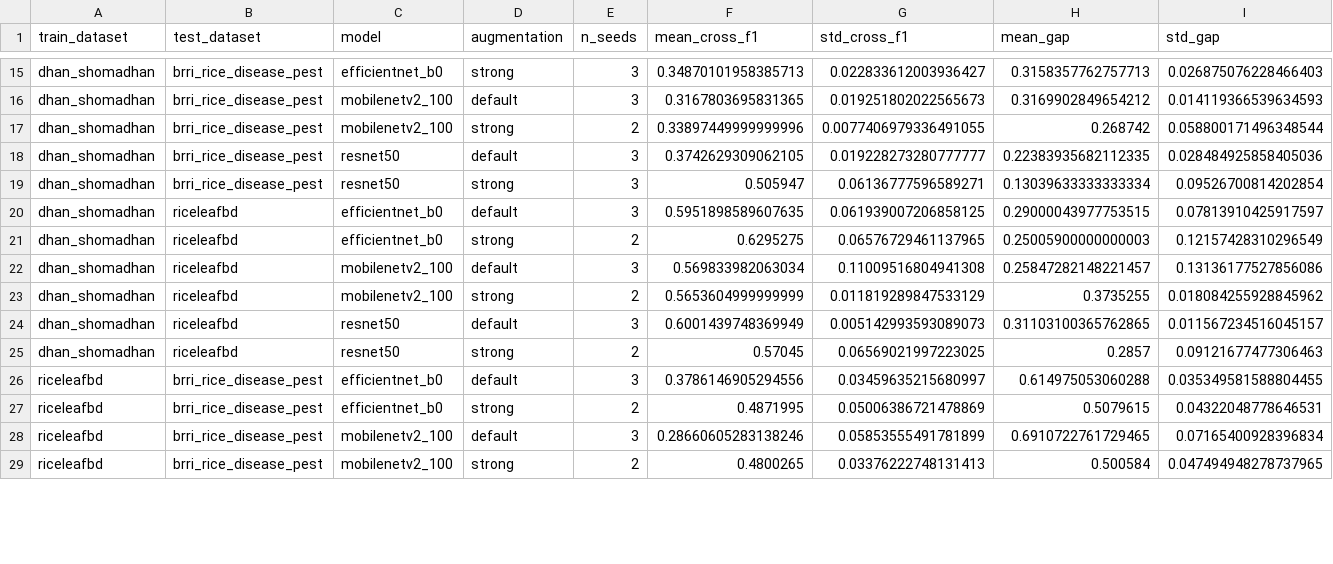
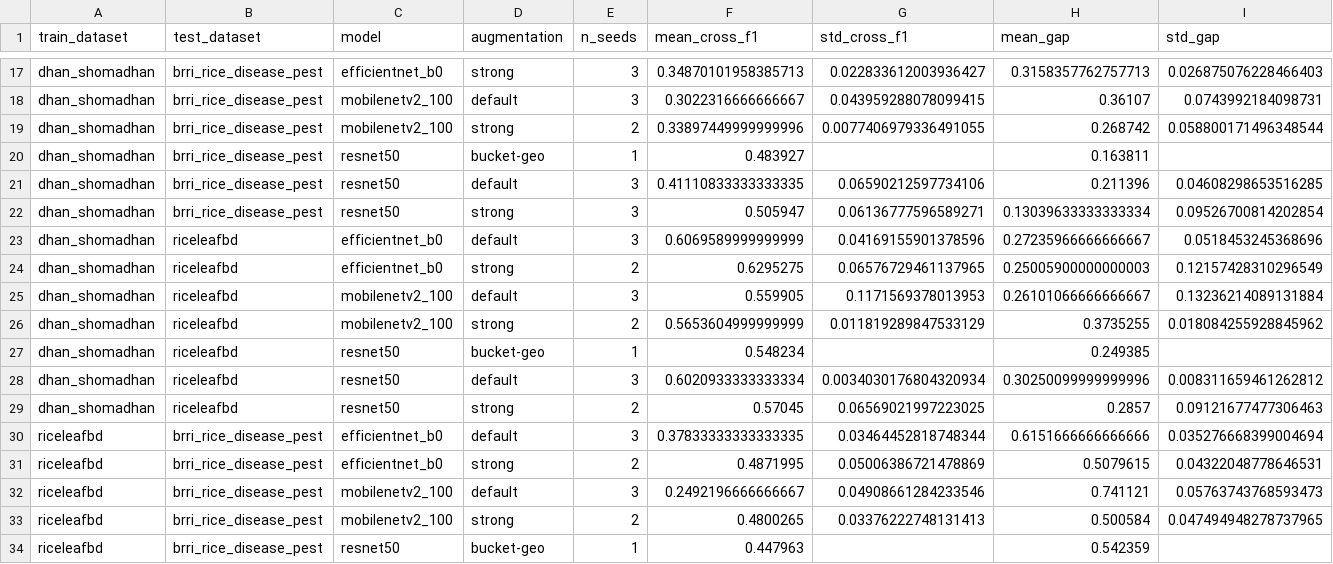
Before and after one commit to ShishiMaru81/Research_CV, a CSV file: frozen_results_v2/seed_variance.csv, drawn as a sheet; only a part is shown, gaps mark what is left out; addresses are those after the commit; the diff covers the shown part only; the diff names each change by its address in the sheet, - before the commit and + after, or states it on an @@ line.

Commit message:
Complete Phase 5 camera-ready manuscript with audited multi-seed tables.
Adds mean±std paper tables, writing audit scripts, verified bibliography,
and refreshed frozen_results_v2 stats after multi-seed rebuild.

```diff
--- a/frozen_results_v2/seed_variance.csv
+++ b/frozen_results_v2/seed_variance.csv
-F18 (mean_cross_f1): 0.3167803695831365
+F18 (mean_cross_f1): 0.3022316666666667
-G18 (std_cross_f1): 0.019251802022565673
+G18 (std_cross_f1): 0.043959288078099415
-H18 (mean_gap): 0.3169902849654212
+H18 (mean_gap): 0.36107
-I18 (std_gap): 0.014119366539634593
+I18 (std_gap): 0.0743992184098731
+row 20: dhan_shomadhan | brri_rice_disease_pest | resnet50 | bucket-geo | 1 | 0.483927 |  | 0.163811
-F21 (mean_cross_f1): 0.3742629309062105
+F21 (mean_cross_f1): 0.41110833333333335
-G21 (std_cross_f1): 0.019228273280777777
+G21 (std_cross_f1): 0.06590212597734106
-H21 (mean_gap): 0.22383935682112335
+H21 (mean_gap): 0.211396
-I21 (std_gap): 0.028484925858405036
+I21 (std_gap): 0.04608298653516285
-F23 (mean_cross_f1): 0.5951898589607635
+F23 (mean_cross_f1): 0.6069589999999999
-G23 (std_cross_f1): 0.061939007206858125
+G23 (std_cross_f1): 0.04169155901378596
-H23 (mean_gap): 0.29000043977753515
+H23 (mean_gap): 0.27235966666666667
-I23 (std_gap): 0.07813910425917597
+I23 (std_gap): 0.0518453245368696
-F25 (mean_cross_f1): 0.569833982063034
+F25 (mean_cross_f1): 0.559905
-G25 (std_cross_f1): 0.11009516804941308
+G25 (std_cross_f1): 0.1171569378013953
-H25 (mean_gap): 0.25847282148221457
+H25 (mean_gap): 0.26101066666666667
-I25 (std_gap): 0.13136177527856086
+I25 (std_gap): 0.13236214089131884
+row 27: dhan_shomadhan | riceleafbd | resnet50 | bucket-geo | 1 | 0.548234 |  | 0.249385
-F28 (mean_cross_f1): 0.6001439748369949
+F28 (mean_cross_f1): 0.6020933333333334
-G28 (std_cross_f1): 0.005142993593089073
+G28 (std_cross_f1): 0.0034030176804320934
-H28 (mean_gap): 0.31103100365762865
+H28 (mean_gap): 0.30250099999999996
-I28 (std_gap): 0.011567234516045157
+I28 (std_gap): 0.008311659461262812
-F30 (mean_cross_f1): 0.3786146905294556
+F30 (mean_cross_f1): 0.37833333333333335
-G30 (std_cross_f1): 0.03459635215680997
+G30 (std_cross_f1): 0.03464452818748344
-H30 (mean_gap): 0.614975053060288
+H30 (mean_gap): 0.6151666666666666
-I30 (std_gap): 0.035349581588804455
+I30 (std_gap): 0.035276668399004694
-F32 (mean_cross_f1): 0.28660605283138246
+F32 (mean_cross_f1): 0.2492196666666667
-G32 (std_cross_f1): 0.05853555491781899
+G32 (std_cross_f1): 0.04908661284233546
-H32 (mean_gap): 0.6910722761729465
+H32 (mean_gap): 0.741121
-I32 (std_gap): 0.07165400928396834
+I32 (std_gap): 0.05763743768593473
+row 34: riceleafbd | brri_rice_disease_pest | resnet50 | bucket-geo | 1 | 0.447963 |  | 0.542359
```
Also changed, not shown: 3 added rows and 48 edited cells elsewhere in this file, frozen_results_v2/transfer_all_seeds.csv, frozen_results_v2/transfer_cell_mean_std.csv, 46 other files.
